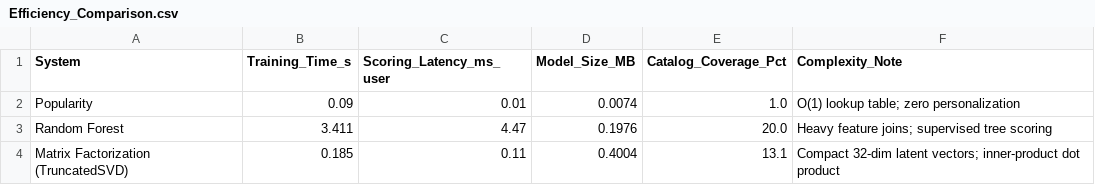
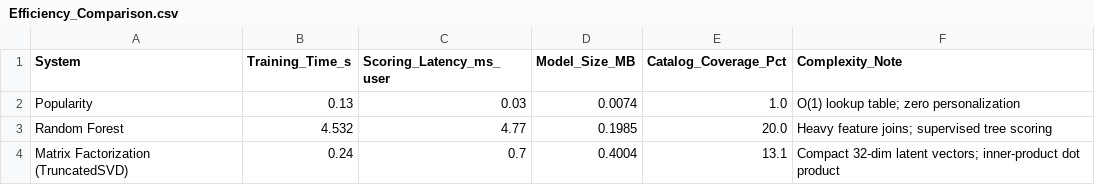
Before and after one commit to Raunak-23/Predictive_Analytics, a CSV file: Transaction_Recommender/results/d2_advanced/Efficiency_Comparison.csv, drawn as a sheet.

```diff
--- a/Transaction_Recommender/results/d2_advanced/Efficiency_Comparison.csv
+++ b/Transaction_Recommender/results/d2_advanced/Efficiency_Comparison.csv
@@ -1,4 +1,4 @@
 System,Training_Time_s,Scoring_Latency_ms_user,Model_Size_MB,Catalog_Coverage_Pct,Complexity_Note
-Popularity,0.09,0.01,0.0074,1.0,O(1) lookup table; zero personalization
-Random Forest,3.411,4.47,0.1976,20.0,Heavy feature joins; supervised tree scoring
-Matrix Factorization (TruncatedSVD),0.185,0.11,0.4004,13.1,Compact 32-dim latent vectors; inner-product dot product
+Popularity,0.13,0.03,0.0074,1.0,O(1) lookup table; zero personalization
+Random Forest,4.532,4.77,0.1985,20.0,Heavy feature joins; supervised tree scoring
+Matrix Factorization (TruncatedSVD),0.24,0.7,0.4004,13.1,Compact 32-dim latent vectors; inner-product dot product
```
Also changed, not shown: Transaction_Recommender/results/d1_online_retail/Ranking_Metrics.csv, Transaction_Recommender/results/d1_online_retail/Recommendations.csv, 16 other files.
